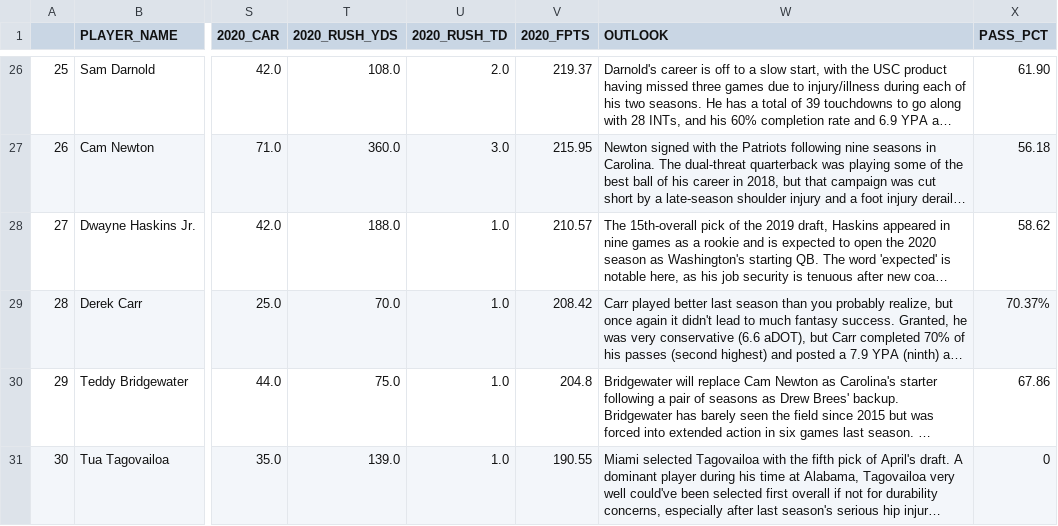
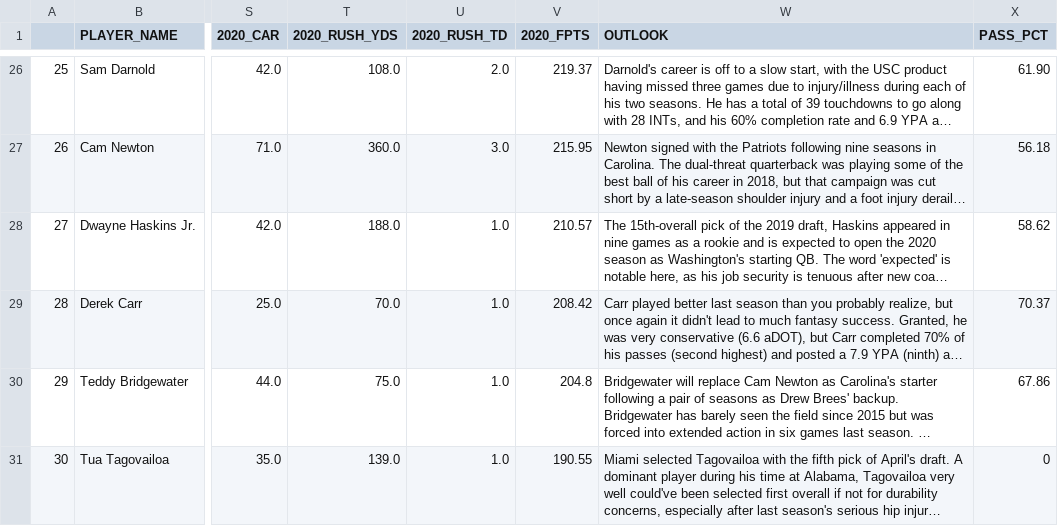
Before and after one commit to jtgilmore/project, a CSV file: data/qbStats.csv, drawn as a sheet; only a part is shown, gaps mark what is left out; long unchanged cells end in …; the diff names each change by its address in the sheet, - before the commit and + after, or states it on an @@ line.

```diff
--- a/data/qbStats.csv
+++ b/data/qbStats.csv
-X29 (PASS_PCT): 70.37%
+X29 (PASS_PCT): 70.37
```
Also changed, not shown: 3 other files.
